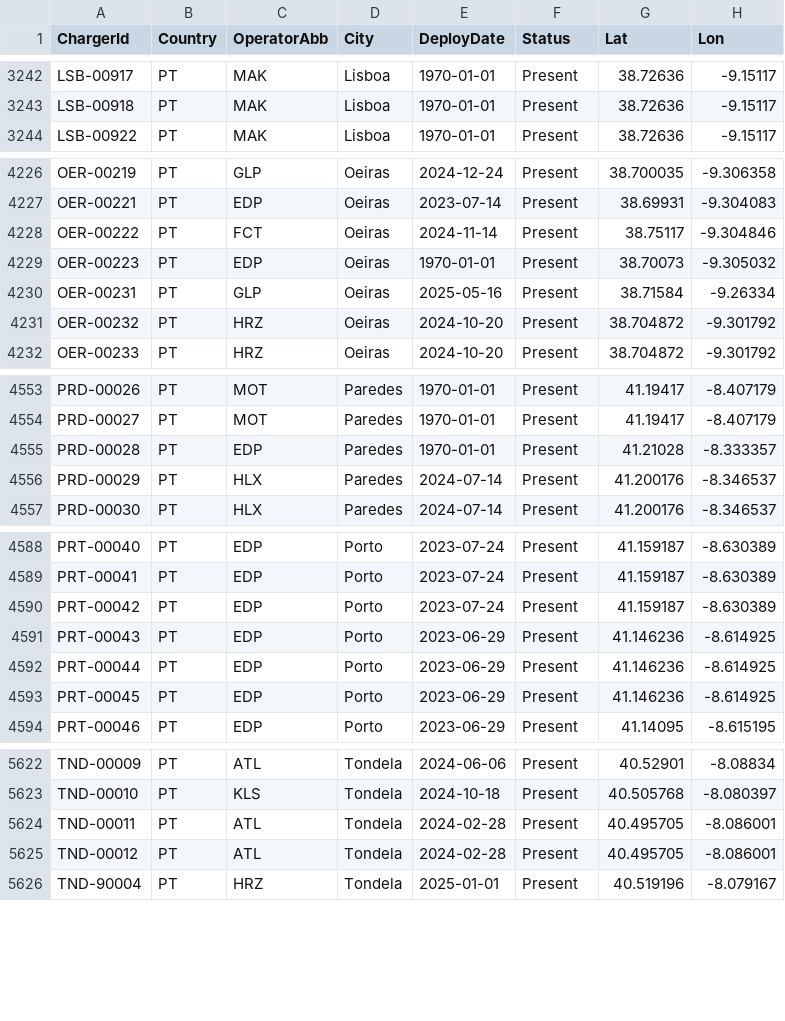
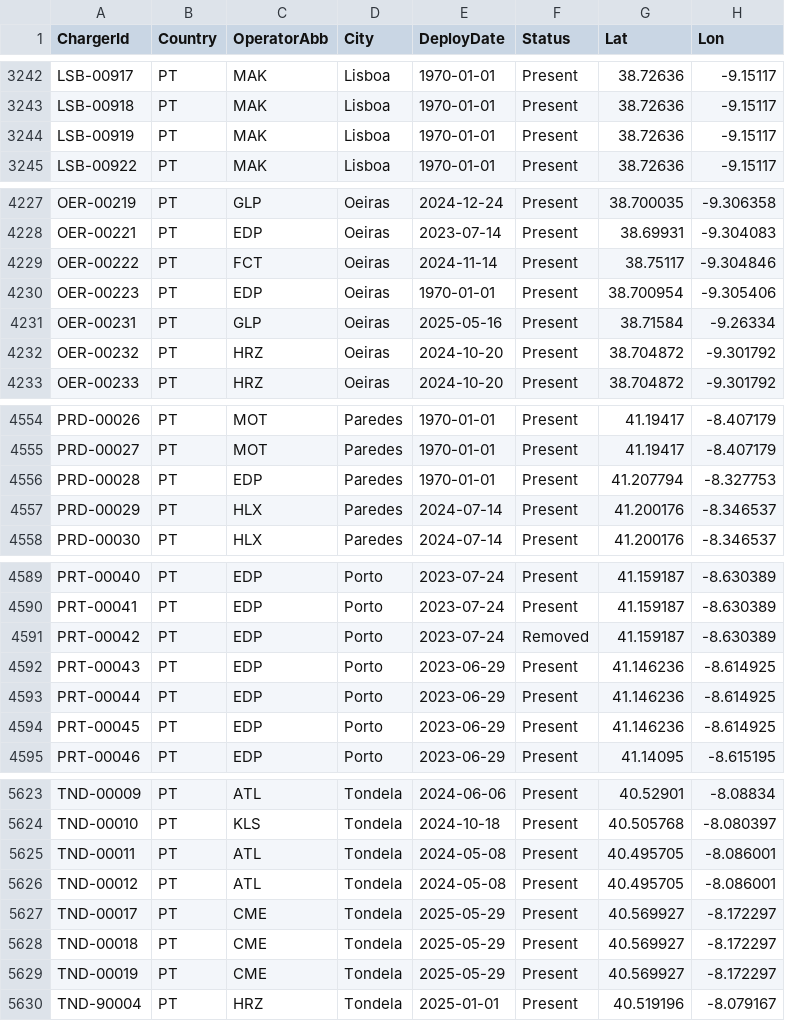
Before and after one commit to pmreis/emobility, a CSV file: data/outputs/PT_Chargers.csv, drawn as a sheet; only a part is shown, gaps mark what is left out.

```diff
--- a/data/outputs/PT_Chargers.csv
+++ b/data/outputs/PT_Chargers.csv
@@ -3243,2 +3243,3 @@ LSB-00917,PT,MAK,Lisboa,1970-01-01,Present,38.72636,-9.15117
 LSB-00918,PT,MAK,Lisboa,1970-01-01,Present,38.72636,-9.15117
+LSB-00919,PT,MAK,Lisboa,1970-01-01,Present,38.72636,-9.15117
 LSB-00922,PT,MAK,Lisboa,1970-01-01,Present,38.72636,-9.15117
@@ -4228,3 +4229,3 @@ OER-00221,PT,EDP,Oeiras,2023-07-14,Present,38.69931,-9.304083
 OER-00222,PT,FCT,Oeiras,2024-11-14,Present,38.75117,-9.304846
-OER-00223,PT,EDP,Oeiras,1970-01-01,Present,38.70073,-9.305032
+OER-00223,PT,EDP,Oeiras,1970-01-01,Present,38.700954,-9.305406
 OER-00231,PT,GLP,Oeiras,2025-05-16,Present,38.71584,-9.26334
@@ -4554,3 +4555,3 @@ PRD-00026,PT,MOT,Paredes,1970-01-01,Present,41.19417,-8.407179
 PRD-00027,PT,MOT,Paredes,1970-01-01,Present,41.19417,-8.407179
-PRD-00028,PT,EDP,Paredes,1970-01-01,Present,41.21028,-8.333357
+PRD-00028,PT,EDP,Paredes,1970-01-01,Present,41.207794,-8.327753
 PRD-00029,PT,HLX,Paredes,2024-07-14,Present,41.200176,-8.346537
@@ -4589,3 +4590,3 @@ PRT-00040,PT,EDP,Porto,2023-07-24,Present,41.159187,-8.630389
 PRT-00041,PT,EDP,Porto,2023-07-24,Present,41.159187,-8.630389
-PRT-00042,PT,EDP,Porto,2023-07-24,Present,41.159187,-8.630389
+PRT-00042,PT,EDP,Porto,2023-07-24,Removed,41.159187,-8.630389
 PRT-00043,PT,EDP,Porto,2023-06-29,Present,41.146236,-8.614925
@@ -5623,4 +5624,7 @@ TND-00009,PT,ATL,Tondela,2024-06-06,Present,40.52901,-8.08834
 TND-00010,PT,KLS,Tondela,2024-10-18,Present,40.505768,-8.080397
-TND-00011,PT,ATL,Tondela,2024-02-28,Present,40.495705,-8.086001
-TND-00012,PT,ATL,Tondela,2024-02-28,Present,40.495705,-8.086001
+TND-00011,PT,ATL,Tondela,2024-05-08,Present,40.495705,-8.086001
+TND-00012,PT,ATL,Tondela,2024-05-08,Present,40.495705,-8.086001
+TND-00017,PT,CME,Tondela,2025-05-29,Present,40.569927,-8.172297
+TND-00018,PT,CME,Tondela,2025-05-29,Present,40.569927,-8.172297
+TND-00019,PT,CME,Tondela,2025-05-29,Present,40.569927,-8.172297
 TND-90004,PT,HRZ,Tondela,2025-01-01,Present,40.519196,-8.079167
```
Also changed, not shown: data/outputs/PT_Chargers_Per_Municipality.csv, data/outputs/PT_Market_Share_Analysis.csv, 3 other files.
